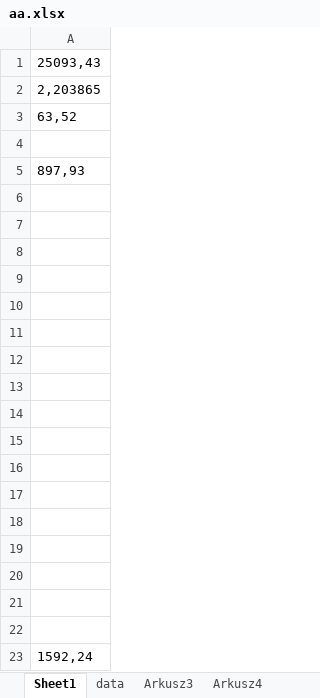
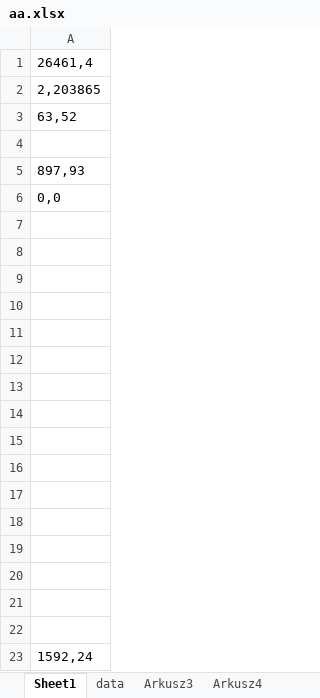
Before and after one commit to lunerien/price_updater, an Excel workbook: aa.xlsx, sheet Sheet1, drawn as a sheet; values as stored, in another font and other column widths than the file's, no borders; the diff names each change by its address in the sheet, - before the commit and + after, or states it on an @@ line.

```diff
--- a/aa.xlsx (sheet Sheet1)
+++ b/aa.xlsx (sheet Sheet1)
-A1: 25093,43
+A1: 26461,4
-A6: (empty)
+A6: 0,0
```
Also changed, not shown: sheet data, sheet Arkusz4, sheet Arkusz7, empty.xlsx, 2 other files.
